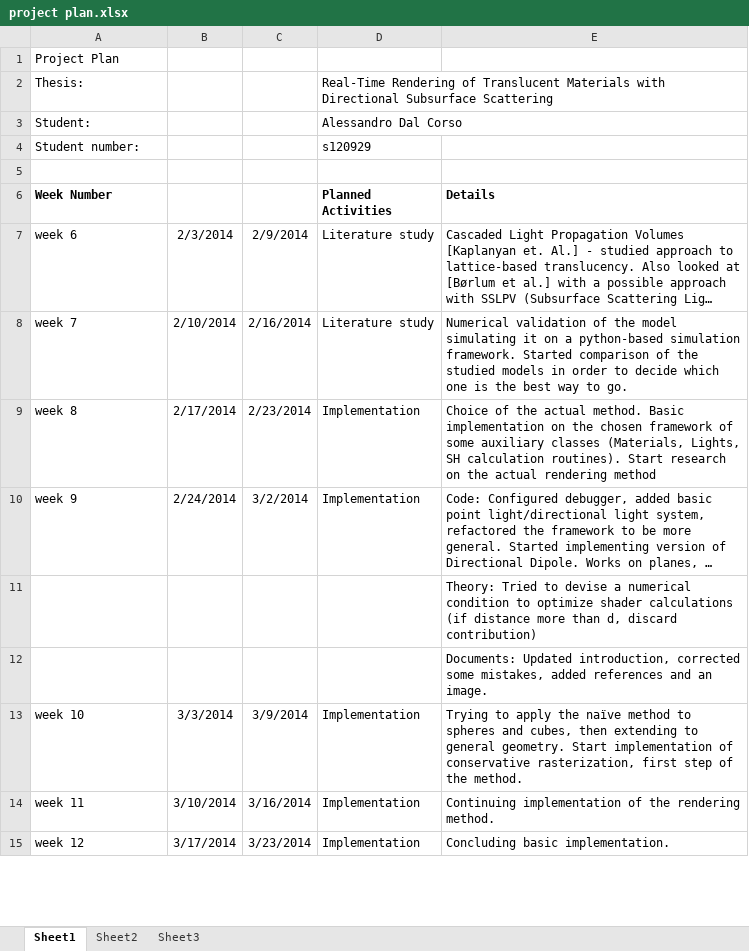
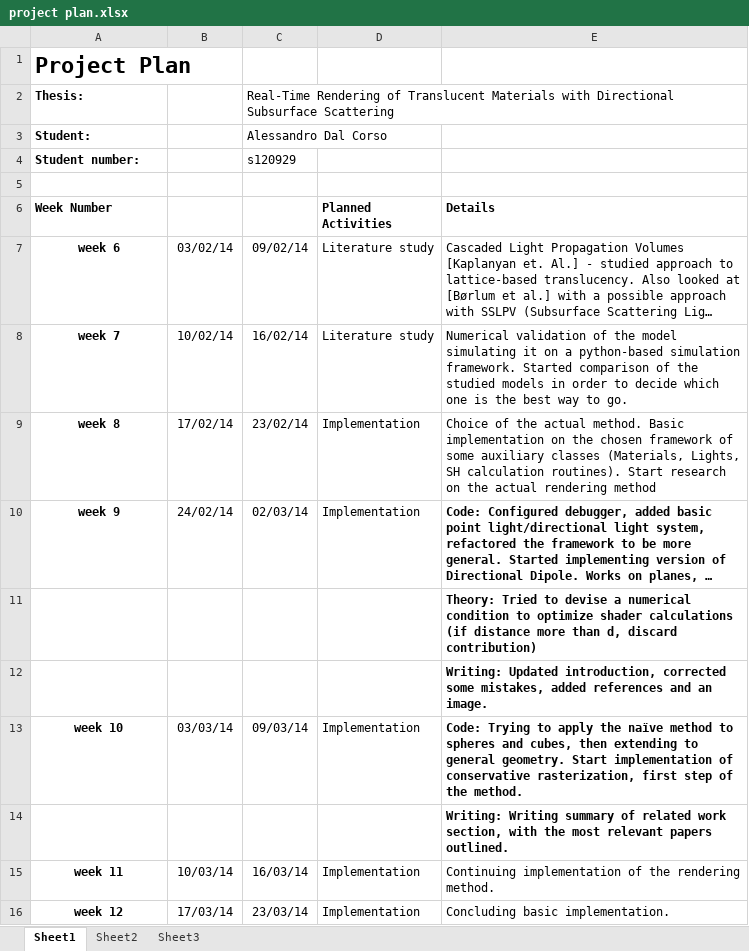
Before and after one commit to xander890/master_thesis, an Excel workbook: project_stuff/project plan.xlsx, sheet Sheet1, drawn as a sheet; only a part is shown; long unchanged cells end in …; values as stored, in another font and other column widths than the file's, no borders; addresses are those after the commit; the diff covers the shown part only; the diff names each change by its address in the sheet, - before the commit and + after, or states it on an @@ line.

```diff
--- a/project_stuff/project plan.xlsx (sheet Sheet1)
+++ b/project_stuff/project plan.xlsx (sheet Sheet1)
-A1:A4 bold: off
+A1:A4 bold: on
@@ A1 text size: larger @@
-C2: (empty)
+C2: Real-Time Rendering of Translucent Materials with Directional Subsurface Scattering
-D2 (Planned Activities): Real-Time Rendering of Translucent Materials with Directional Subsurface Scattering
+D2 (Planned Activities): (empty)
-C3: (empty)
+C3: Alessandro Dal Corso
-D3 (Planned Activities): Alessandro Dal Corso
+D3 (Planned Activities): (empty)
-C4: (empty)
+C4: s120929
-D4 (Planned Activities): s120929
+D4 (Planned Activities): (empty)
@@ A7:A10 bold: off → on, alignment: left → center @@
-B7: 2/3/2014
+B7: 03/02/14
-C7: 2/9/2014
+C7: 09/02/14
-B8: 2/10/2014
+B8: 10/02/14
-C8: 2/16/2014
+C8: 16/02/14
-B9: 2/17/2014
+B9: 17/02/14
-C9: 2/23/2014
+C9: 23/02/14
-B10: 2/24/2014
+B10: 24/02/14
-C10: 3/2/2014
+C10: 02/03/14
-E10:E13 bold: off
+E10:E13 bold: on
-E12 (Details): Documents: Updated introduction,…
+E12 (Details): Writing: Updated introduction,…
@@ A13 bold: off → on, alignment: left → center @@
-B13: 3/3/2014
+B13: 03/03/14
-C13: 3/9/2014
+C13: 09/03/14
-E13 (Details): Trying to…
+E13 (Details): Code: Trying to…
+row 14:  |  |  |  | Writing: Writing summary of related work section, with the most relevant papers outlined.
@@ A15:A16 bold: off → on, alignment: left → center @@
-B15: 3/10/2014
+B15: 10/03/14
-C15: 3/16/2014
+C15: 16/03/14
-B16: 3/17/2014
+B16: 17/03/14
-C16: 3/23/2014
+C16: 23/03/14
```
Also changed, not shown: 30 edited cells and cell formats elsewhere in this sheet, 19 other files.
